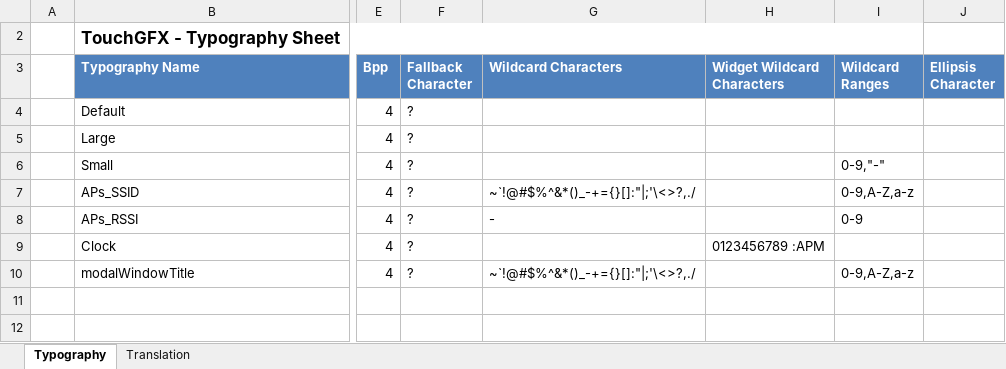
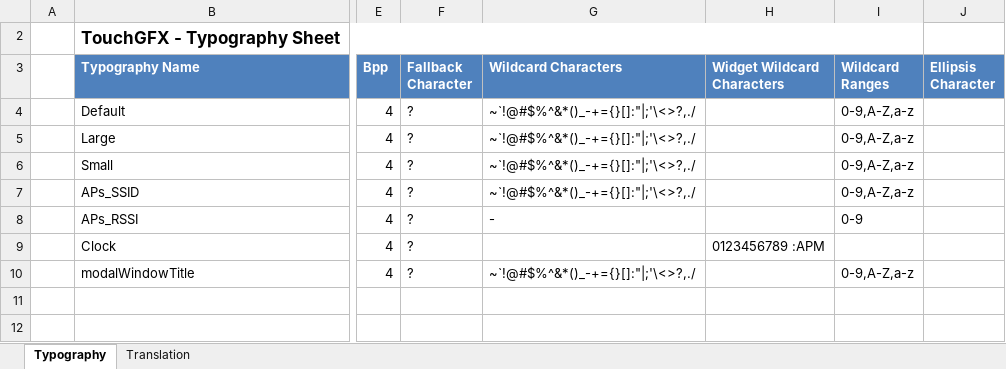
Before and after one commit to hristoandreev/stm32f469i-disc-controller, an Excel workbook: TouchGFX/assets/texts/texts.xlsx, sheet Typography, drawn as a sheet; only a part is shown, gaps mark what is left out; values as stored, in another font and other column widths than the file's, no borders; table styles not drawn; the diff names each change by its address in the sheet, - before the commit and + after, or states it on an @@ line.

```diff
--- a/TouchGFX/assets/texts/texts.xlsx (sheet Typography)
+++ b/TouchGFX/assets/texts/texts.xlsx (sheet Typography)
-G4:G6 (Wildcard Characters): (empty)
+G4:G6 (Wildcard Characters): ~`!@#$%^&*()_-+={}[]:"|;'\<>?,./
-I4:I5 (Wildcard Ranges): (empty)
+I4:I5 (Wildcard Ranges): 0-9,A-Z,a-z
-I6 (Wildcard Ranges): 0-9,"-"
+I6 (Wildcard Ranges): 0-9,A-Z,a-z
```
Also changed, not shown: sheet Translation, 28 other files.
